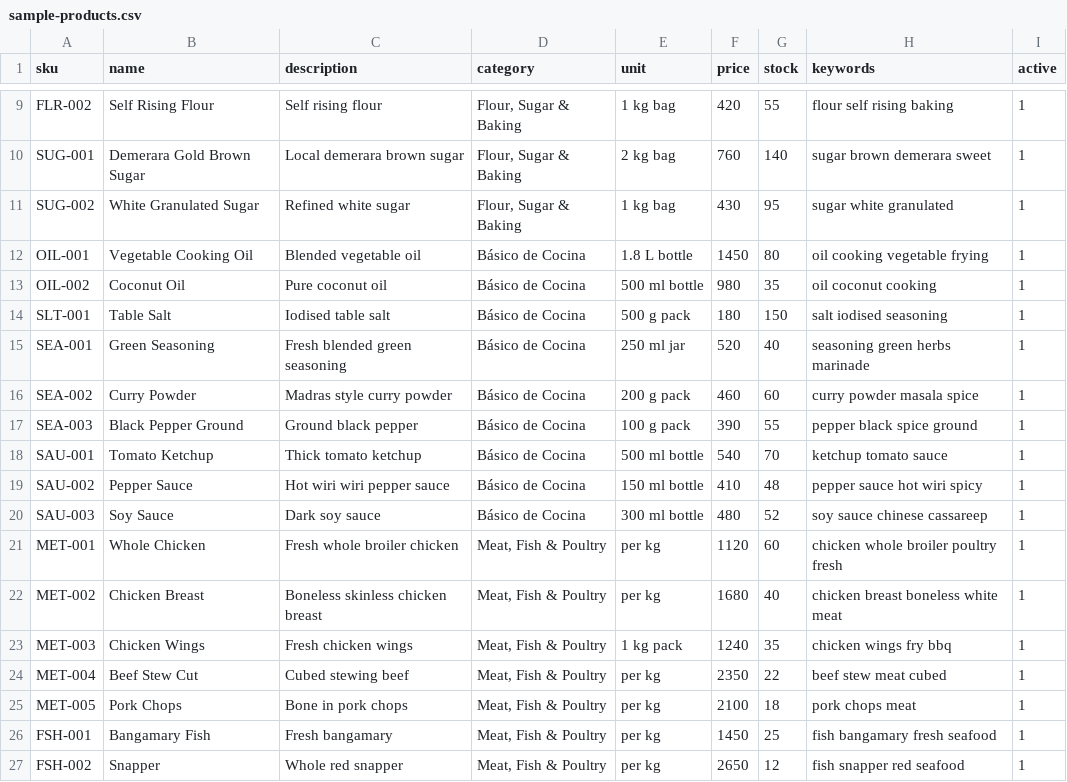
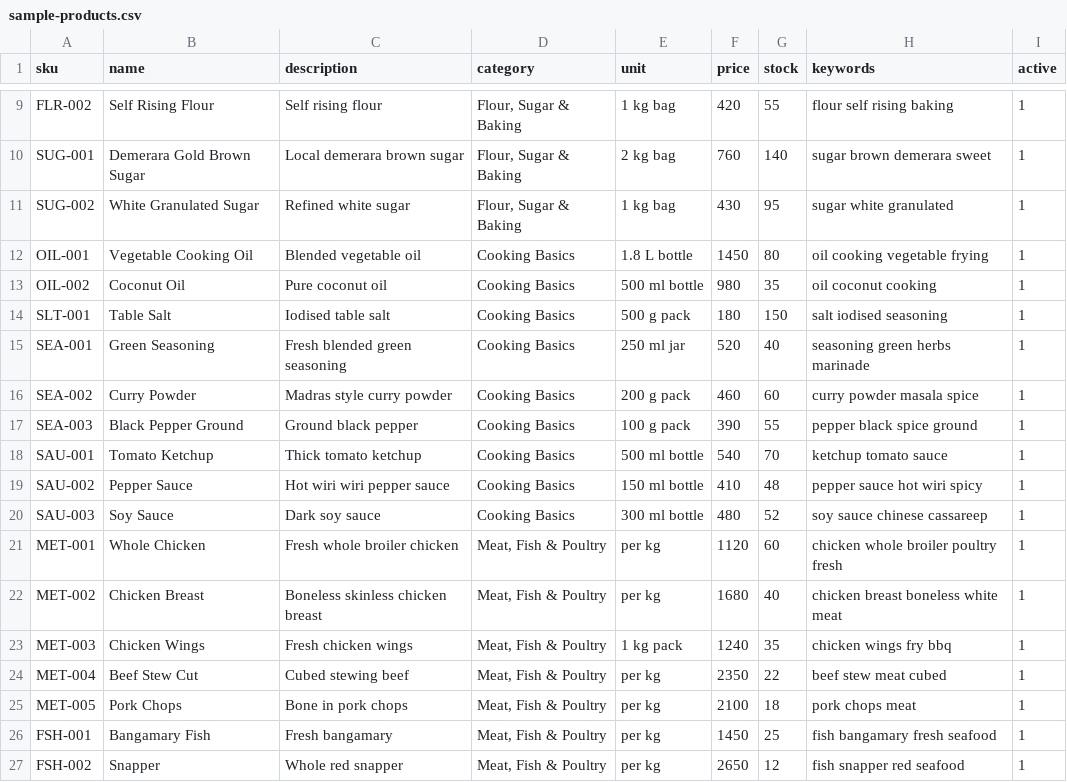
Before and after one commit to patricejacobs/bora-basket-agent, a CSV file: data/sample-products.csv, drawn as a sheet; only a part is shown, gaps mark what is left out.

```diff
--- a/data/sample-products.csv
+++ b/data/sample-products.csv
@@ -11,11 +11,11 @@ SUG-001,Demerara Gold Brown Sugar,Local demerara brown sugar,"Flour, Sugar & Bak
 SUG-002,White Granulated Sugar,Refined white sugar,"Flour, Sugar & Baking",1 kg bag,430,95,sugar white granulated,1
-OIL-001,Vegetable Cooking Oil,Blended vegetable oil,"Básico de Cocina",1.8 L bottle,1450,80,oil cooking vegetable frying,1
-OIL-002,Coconut Oil,Pure coconut oil,"Básico de Cocina",500 ml bottle,980,35,oil coconut cooking,1
-SLT-001,Table Salt,Iodised table salt,"Básico de Cocina",500 g pack,180,150,salt iodised seasoning,1
-SEA-001,Green Seasoning,Fresh blended green seasoning,"Básico de Cocina",250 ml jar,520,40,seasoning green herbs marinade,1
-SEA-002,Curry Powder,Madras style curry powder,"Básico de Cocina",200 g pack,460,60,curry powder masala spice,1
-SEA-003,Black Pepper Ground,Ground black pepper,"Básico de Cocina",100 g pack,390,55,pepper black spice ground,1
-SAU-001,Tomato Ketchup,Thick tomato ketchup,"Básico de Cocina",500 ml bottle,540,70,ketchup tomato sauce,1
-SAU-002,Pepper Sauce,Hot wiri wiri pepper sauce,"Básico de Cocina",150 ml bottle,410,48,pepper sauce hot wiri spicy,1
-SAU-003,Soy Sauce,Dark soy sauce,"Básico de Cocina",300 ml bottle,480,52,soy sauce chinese cassareep,1
+OIL-001,Vegetable Cooking Oil,Blended vegetable oil,"Cooking Basics",1.8 L bottle,1450,80,oil cooking vegetable frying,1
+OIL-002,Coconut Oil,Pure coconut oil,"Cooking Basics",500 ml bottle,980,35,oil coconut cooking,1
+SLT-001,Table Salt,Iodised table salt,"Cooking Basics",500 g pack,180,150,salt iodised seasoning,1
+SEA-001,Green Seasoning,Fresh blended green seasoning,"Cooking Basics",250 ml jar,520,40,seasoning green herbs marinade,1
+SEA-002,Curry Powder,Madras style curry powder,"Cooking Basics",200 g pack,460,60,curry powder masala spice,1
+SEA-003,Black Pepper Ground,Ground black pepper,"Cooking Basics",100 g pack,390,55,pepper black spice ground,1
+SAU-001,Tomato Ketchup,Thick tomato ketchup,"Cooking Basics",500 ml bottle,540,70,ketchup tomato sauce,1
+SAU-002,Pepper Sauce,Hot wiri wiri pepper sauce,"Cooking Basics",150 ml bottle,410,48,pepper sauce hot wiri spicy,1
+SAU-003,Soy Sauce,Dark soy sauce,"Cooking Basics",300 ml bottle,480,52,soy sauce chinese cassareep,1
 MET-001,Whole Chicken,Fresh whole broiler chicken,"Meat, Fish & Poultry",per kg,1120,60,chicken whole broiler poultry fresh,1
```
Also changed, not shown: 3 other files.
